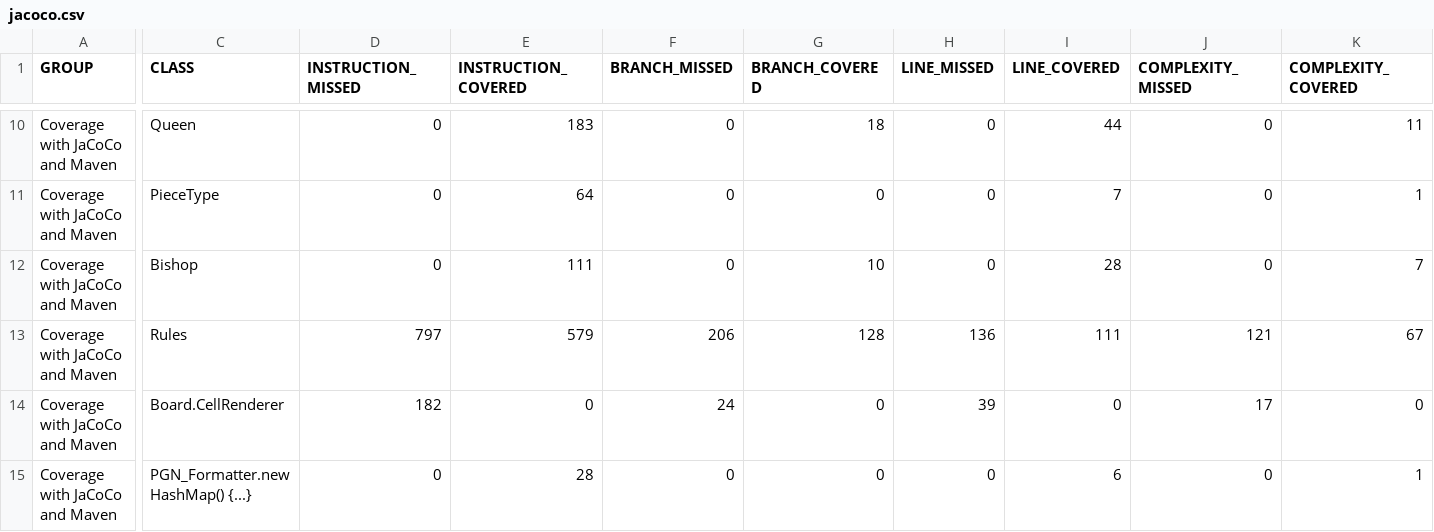
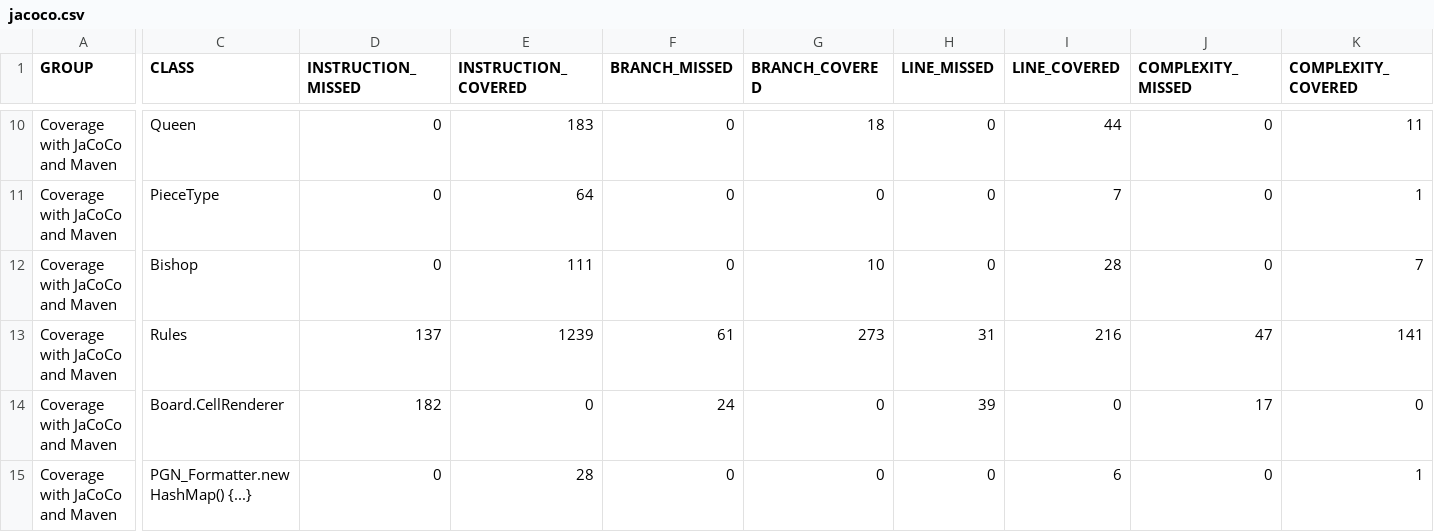
Before and after one commit to ladanyiattila/nagyhazi3, a CSV file: chess/target/site/jacoco/jacoco.csv, drawn as a sheet; only a part is shown, gaps mark what is left out; the diff covers the shown part only; the diff names each change by its address in the sheet, - before the commit and + after, or states it on an @@ line.

```diff
--- a/chess/target/site/jacoco/jacoco.csv
+++ b/chess/target/site/jacoco/jacoco.csv
-D13 (INSTRUCTION_MISSED): 797
+D13 (INSTRUCTION_MISSED): 137
-E13 (INSTRUCTION_COVERED): 579
+E13 (INSTRUCTION_COVERED): 1239
-F13 (BRANCH_MISSED): 206
+F13 (BRANCH_MISSED): 61
-G13 (BRANCH_COVERED): 128
+G13 (BRANCH_COVERED): 273
-H13 (LINE_MISSED): 136
+H13 (LINE_MISSED): 31
-I13 (LINE_COVERED): 111
+I13 (LINE_COVERED): 216
-J13 (COMPLEXITY_MISSED): 121
+J13 (COMPLEXITY_MISSED): 47
-K13 (COMPLEXITY_COVERED): 67
+K13 (COMPLEXITY_COVERED): 141
```
Also changed, not shown: 38 edited cells elsewhere in this file, 41 other files.
